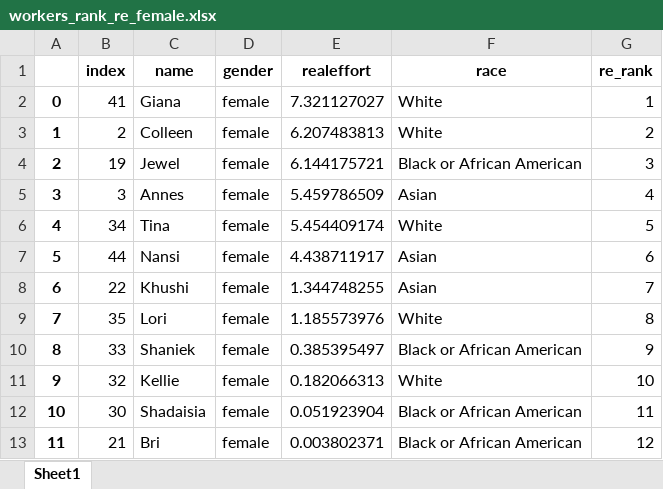
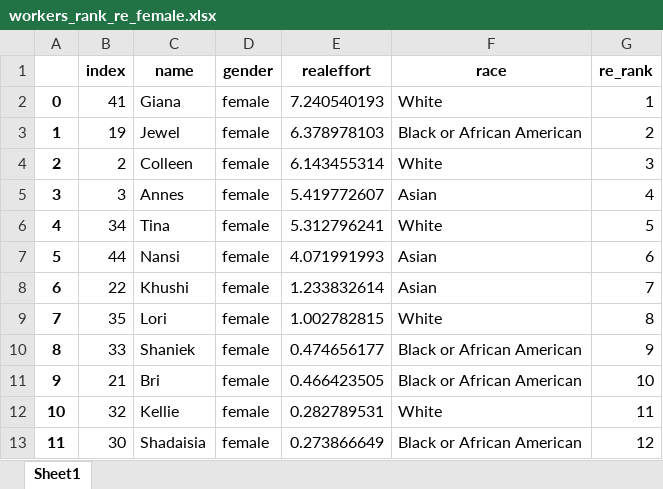
Before and after one commit to meyting/discrank, an Excel workbook: _static/global/rankrankings/workers_rank_re_female.xlsx, sheet Sheet1, drawn as a sheet; values as stored, in another font and other column widths than the file's, no borders; the diff names each change by its address in the sheet, - before the commit and + after, or states it on an @@ line.

```diff
--- a/_static/global/rankrankings/workers_rank_re_female.xlsx (sheet Sheet1)
+++ b/_static/global/rankrankings/workers_rank_re_female.xlsx (sheet Sheet1)
-E2 (realeffort): 7.321127027
+E2 (realeffort): 7.240540193
-B3 (index): 2
+B3 (index): 19
-C3 (name): Colleen
+C3 (name): Jewel
-E3 (realeffort): 6.207483813
+E3 (realeffort): 6.378978103
-F3 (race): White
+F3 (race): Black or African American
-B4 (index): 19
+B4 (index): 2
-C4 (name): Jewel
+C4 (name): Colleen
-E4 (realeffort): 6.144175721
+E4 (realeffort): 6.143455314
-F4 (race): Black or African American
+F4 (race): White
-E5 (realeffort): 5.459786509
+E5 (realeffort): 5.419772607
-E6 (realeffort): 5.454409174
+E6 (realeffort): 5.312796241
-E7 (realeffort): 4.438711917
+E7 (realeffort): 4.071991993
-E8 (realeffort): 1.344748255
+E8 (realeffort): 1.233832614
-E9 (realeffort): 1.185573976
+E9 (realeffort): 1.002782815
-E10 (realeffort): 0.385395497
+E10 (realeffort): 0.474656177
-B11 (index): 32
+B11 (index): 21
-C11 (name): Kellie
+C11 (name): Bri
-E11 (realeffort): 0.182066313
+E11 (realeffort): 0.466423505
-F11 (race): White
+F11 (race): Black or African American
-B12 (index): 30
+B12 (index): 32
-C12 (name): Shadaisia
+C12 (name): Kellie
-E12 (realeffort): 0.051923904
+E12 (realeffort): 0.282789531
-F12 (race): Black or African American
+F12 (race): White
-B13 (index): 21
+B13 (index): 30
-C13 (name): Bri
+C13 (name): Shadaisia
-E13 (realeffort): 0.003802371
+E13 (realeffort): 0.273866649
```
Also changed, not shown: _static/global/rankrankings/workers_rank_mat.xlsx, _static/global/rankrankings/workers_rank_mat_female.xlsx, 6 other files.
